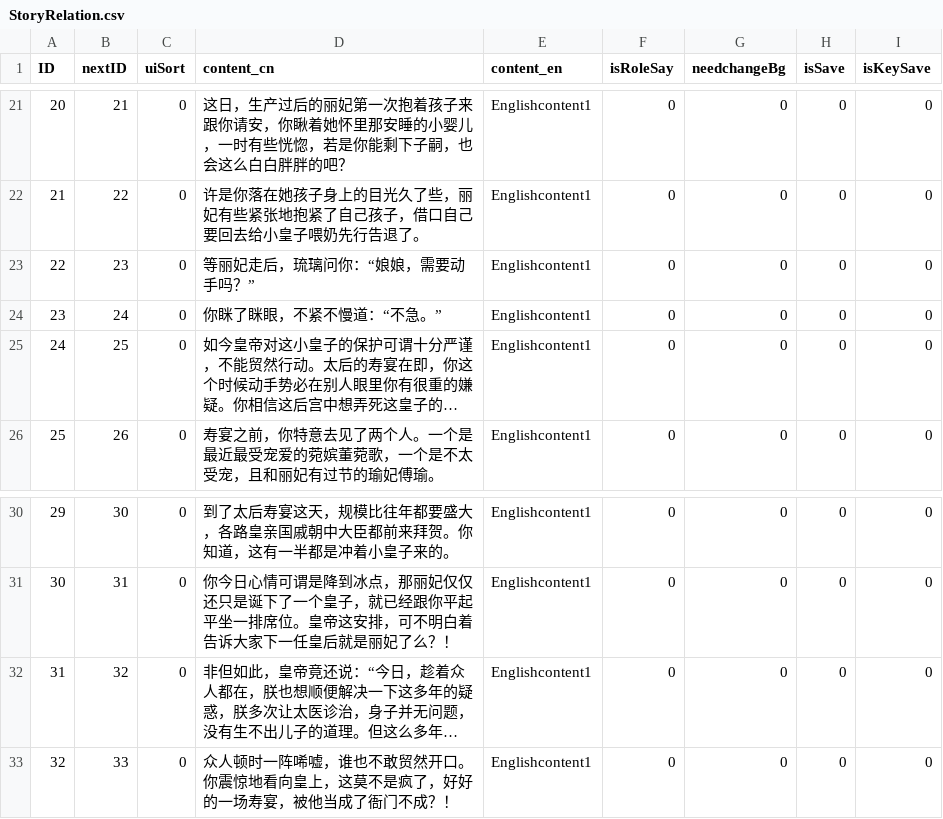
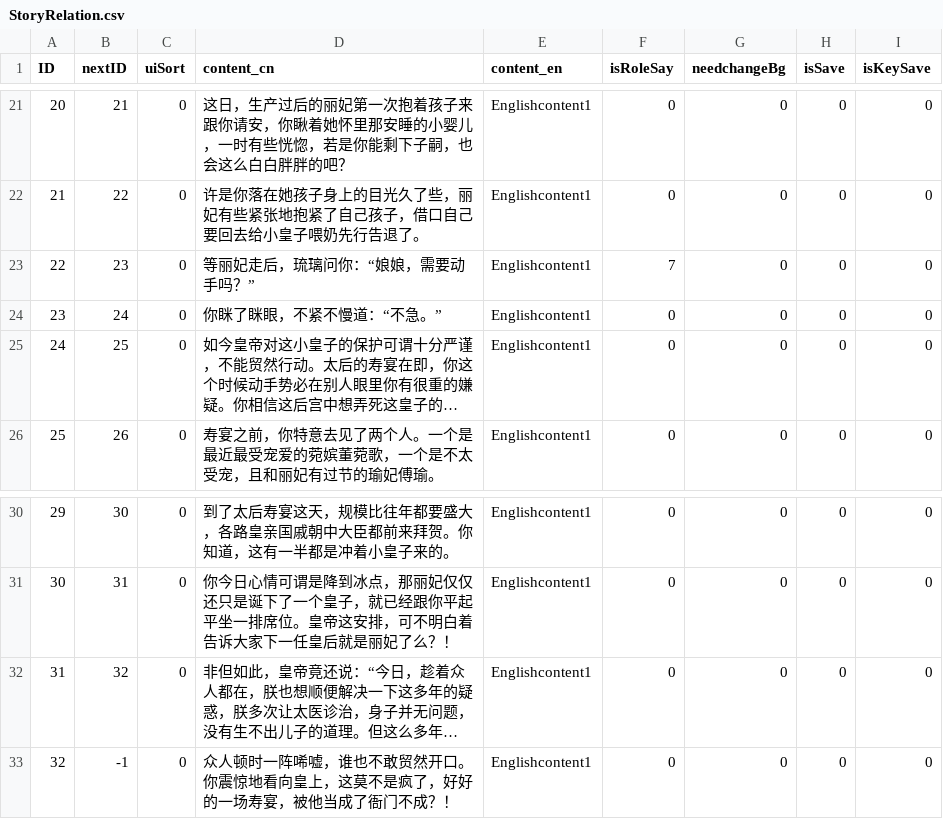
Before and after one commit to fuzhoustone/csd, a CSV file: chineserpg/Assets/Resources/Items/StoryRelation.csv, drawn as a sheet; only a part is shown, gaps mark what is left out; long unchanged cells end in …; the diff names each change by its address in the sheet, - before the commit and + after, or states it on an @@ line.

```diff
--- a/chineserpg/Assets/Resources/Items/StoryRelation.csv
+++ b/chineserpg/Assets/Resources/Items/StoryRelation.csv
-F23 (isRoleSay): 0
+F23 (isRoleSay): 7
-B33 (nextID): 33
+B33 (nextID): -1
```
Also changed, not shown: 14 other files.
